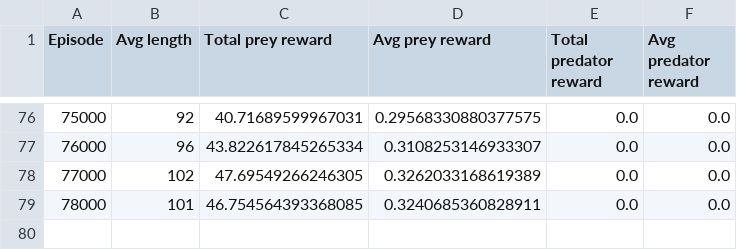
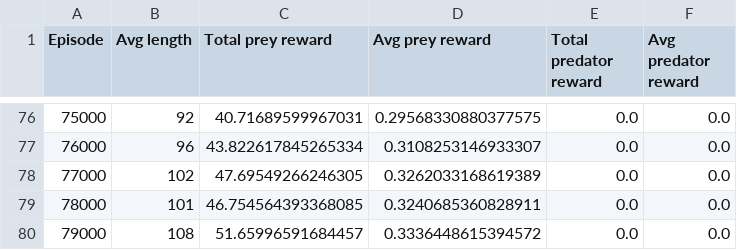
Before and after one commit to GauravB159/PreyPredatorReinforcement, a CSV file: logs/single_prey_small.csv, drawn as a sheet; only a part is shown, gaps mark what is left out.

```diff
--- a/logs/single_prey_small.csv
+++ b/logs/single_prey_small.csv
@@ -79 +79,2 @@ Episode,Avg length,Total prey reward,Avg prey reward,Total predator reward,Avg p
 78000,101,46.754564393368085,0.3240685360828911,0.0,0.0
+79000,108,51.65996591684457,0.3336448615394572,0.0,0.0
```
Also changed, not shown: 1 other file.
